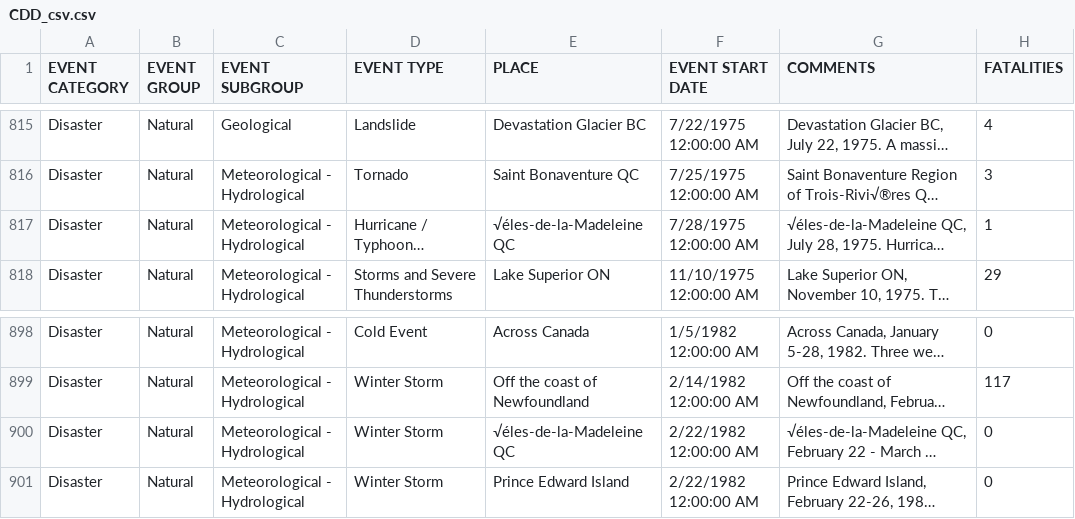
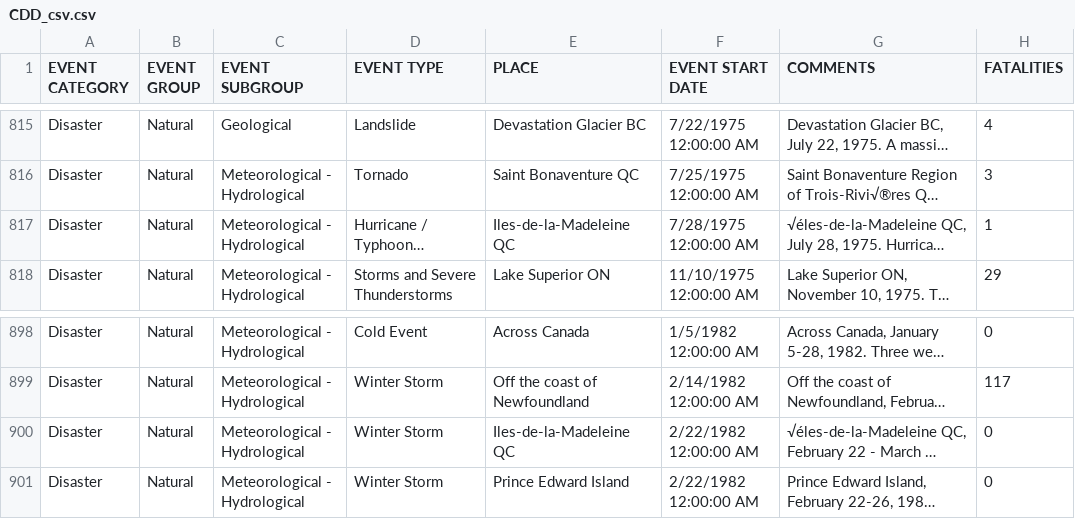
Before and after one commit to namit-c/vSafe, a CSV file: Data_Sets/CDD_csv.csv, drawn as a sheet; only a part is shown, gaps mark what is left out; long unchanged cells end in …; the diff names each change by its address in the sheet, - before the commit and + after, or states it on an @@ line.

Commit message:
Fixed issues with symbols in city names

```diff
--- a/Data_Sets/CDD_csv.csv
+++ b/Data_Sets/CDD_csv.csv
-E817 (PLACE): √éles-de-la-Madeleine QC
+E817 (PLACE): Iles-de-la-Madeleine QC
-E900 (PLACE): √éles-de-la-Madeleine QC
+E900 (PLACE): Iles-de-la-Madeleine QC
```
